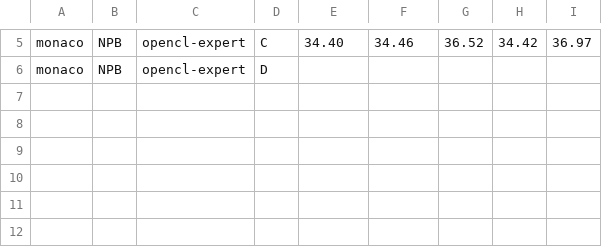
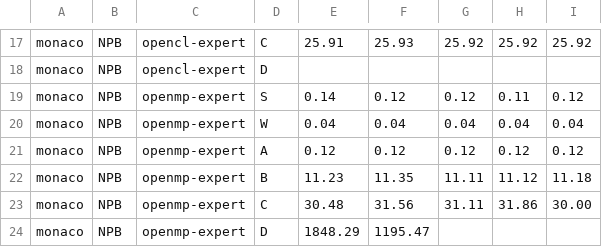
Before and after one commit to mob-group/lilac-benchmarks, a CSV file: results/ics/expert.csv, drawn as a sheet; only a part is shown, gaps mark what is left out; addresses are those after the commit; the diff covers the shown part only; the diff names each change by its address in the sheet, - before the commit and + after, or states it on an @@ line.

Commit message:
More expert results

```diff
--- a/results/ics/expert.csv
+++ b/results/ics/expert.csv
-E17: 34.40
+E17: 25.91
-F17: 34.46
+F17: 25.93
-G17: 36.52
+G17: 25.92
-H17: 34.42
+H17: 25.92
-I17: 36.97
+I17: 25.92
+row 19: monaco | NPB | openmp-expert | S | 0.14 | 0.12 | 0.12 | 0.11 | 0.12
+row 20: monaco | NPB | openmp-expert | W | 0.04 | 0.04 | 0.04 | 0.04 | 0.04
+row 21: monaco | NPB | openmp-expert | A | 0.12 | 0.12 | 0.12 | 0.12 | 0.12
+row 22: monaco | NPB | openmp-expert | B | 11.23 | 11.35 | 11.11 | 11.12 | 11.18
+row 23: monaco | NPB | openmp-expert | C | 30.48 | 31.56 | 31.11 | 31.86 | 30.00
+row 24: monaco | NPB | openmp-expert | D | 1848.29 | 1195.47
```
Also changed, not shown: 12 added rows and 20 edited cells elsewhere in this file.
